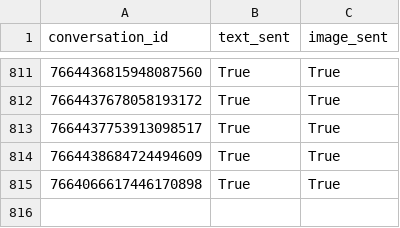
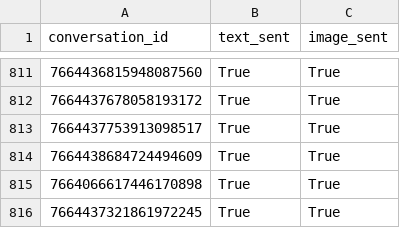
Before and after one commit to mrpsonglao/VitamiAffiliateCode, a CSV file: code/messaging/message_viber_invite_manifest.csv, drawn as a sheet; only a part is shown, gaps mark what is left out; the diff names each change by its address in the sheet, - before the commit and + after, or states it on an @@ line.

Commit message:
July 20 - Send Creator Messages

```diff
--- a/code/messaging/message_viber_invite_manifest.csv
+++ b/code/messaging/message_viber_invite_manifest.csv
+row 816: 7664437321861972245 | True | True
```
Also changed, not shown: 4 other files.
